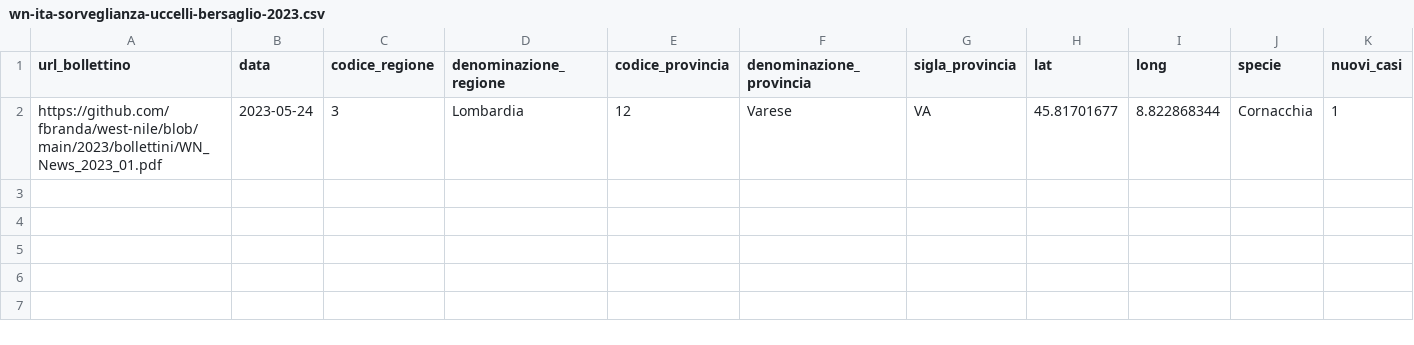
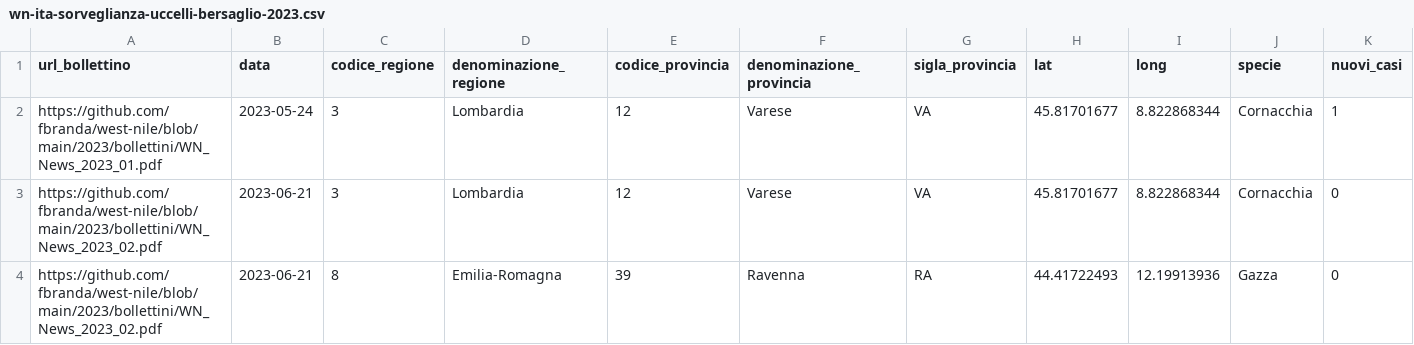
Before and after one commit to fbranda/west-nile, a CSV file: 2023/dati-sorveglianza-uccelli/dati-sorveglianza-uccelli-bersaglio/wn-ita-sorveglianza-uccelli-bersaglio-2023.csv, drawn as a sheet; only a part is shown; rows hold the shown columns only; the diff names each change by its address in the sheet, - before the commit and + after, or states it on an @@ line.

Commit message:
Add files via upload

```diff
--- a/2023/dati-sorveglianza-uccelli/dati-sorveglianza-uccelli-bersaglio/wn-ita-sorveglianza-uccelli-bersaglio-2023.csv
+++ b/2023/dati-sorveglianza-uccelli/dati-sorveglianza-uccelli-bersaglio/wn-ita-sorveglianza-uccelli-bersaglio-2023.csv
+row 3: https://github.com/fbranda/west-nile/blob/main/2023/bollettini/WN_News_2023_02.pdf | 2023-06-21 | 3 | Lombardia | 12 | Varese | VA | 45.81701677 | 8.822868344 | Cornacchia | 0
+row 4: https://github.com/fbranda/west-nile/blob/main/2023/bollettini/WN_News_2023_02.pdf | 2023-06-21 | 8 | Emilia-Romagna | 39 | Ravenna | RA | 44.41722493 | 12.19913936 | Gazza | 0
```
